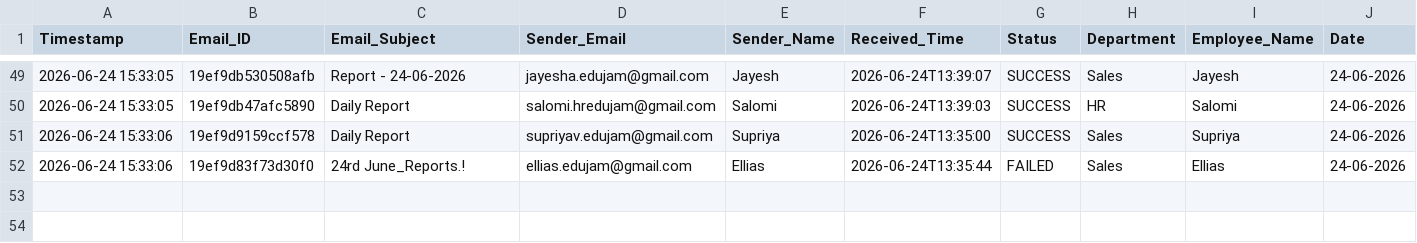
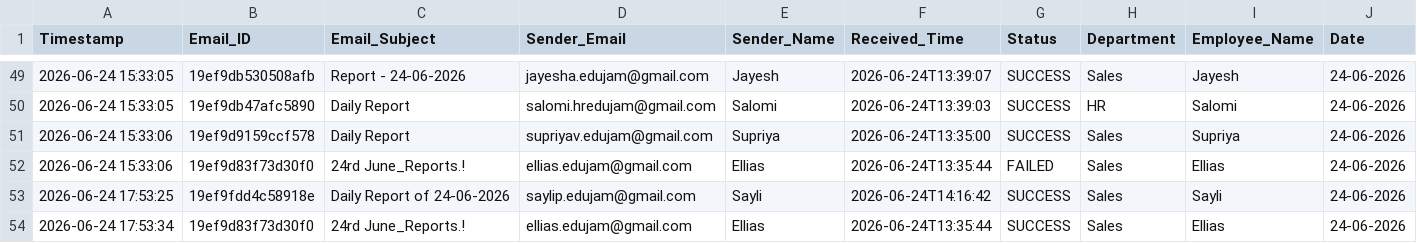
Before and after one commit to Hardik0241/Report_Automation, a CSV file: Working_Report_Editor/logs/processing_logs.csv, drawn as a sheet; only a part is shown, gaps mark what is left out; rows hold the shown columns only; the diff names each change by its address in the sheet, - before the commit and + after, or states it on an @@ line.

```diff
--- a/Working_Report_Editor/logs/processing_logs.csv
+++ b/Working_Report_Editor/logs/processing_logs.csv
+row 53: 2026-06-24 17:53:25 | 19ef9fdd4c58918e | Daily Report of 24-06-2026 | saylip.edujam@gmail.com | Sayli | 2026-06-24T14:16:42 | SUCCESS | Sales | Sayli | 24-06-2026
+row 54: 2026-06-24 17:53:34 | 19ef9d83f73d30f0 | 24rd June_Reports.! | ellias.edujam@gmail.com | Ellias | 2026-06-24T13:35:44 | SUCCESS | Sales | Ellias | 24-06-2026
```
